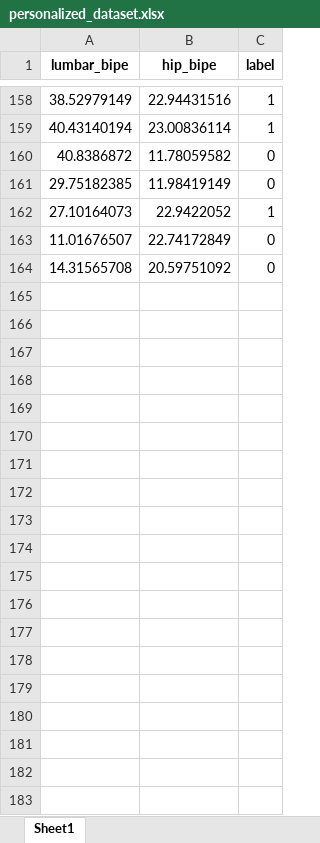
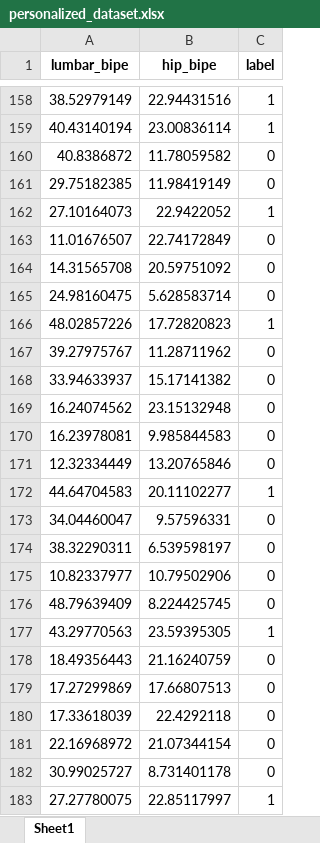
Before and after one commit to JazmineTR/IGotYourBack, an Excel workbook: model/personalized_dataset.xlsx, sheet Sheet1, drawn as a sheet; only a part is shown, gaps mark what is left out; values as stored, in another font and other column widths than the file's, no borders; the diff covers the shown part only; the diff names each change by its address in the sheet, - before the commit and + after, or states it on an @@ line.

```diff
--- a/model/personalized_dataset.xlsx (sheet Sheet1)
+++ b/model/personalized_dataset.xlsx (sheet Sheet1)
+row 165: 24.98160475 | 5.628583714 | 0
+row 166: 48.02857226 | 17.72820823 | 1
+row 167: 39.27975767 | 11.28711962 | 0
+row 168: 33.94633937 | 15.17141382 | 0
+row 169: 16.24074562 | 23.15132948 | 0
+row 170: 16.23978081 | 9.985844583 | 0
+row 171: 12.32334449 | 13.20765846 | 0
+row 172: 44.64704583 | 20.11102277 | 1
+row 173: 34.04460047 | 9.57596331 | 0
+row 174: 38.32290311 | 6.539598197 | 0
+row 175: 10.82337977 | 10.79502906 | 0
+row 176: 48.79639409 | 8.224425745 | 0
+row 177: 43.29770563 | 23.59395305 | 1
+row 178: 18.49356443 | 21.16240759 | 0
+row 179: 17.27299869 | 17.66807513 | 0
+row 180: 17.33618039 | 22.4292118 | 0
+row 181: 22.16968972 | 21.07344154 | 0
+row 182: 30.99025727 | 8.731401178 | 0
+row 183: 27.27780075 | 22.85117997 | 1
```
Also changed, not shown: 177 added rows elsewhere in this sheet, model/synthetic_test_points.xlsx, 6 other files.
